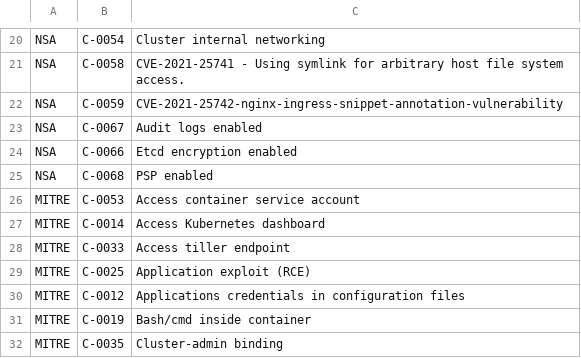
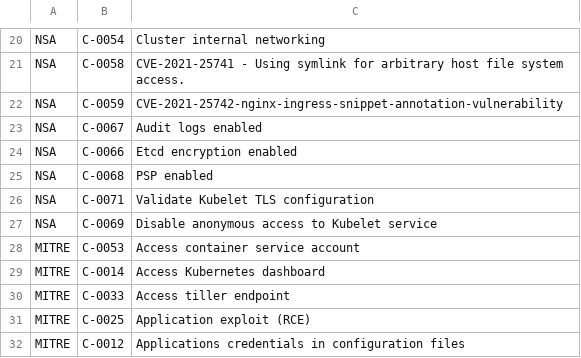
Before and after one commit to kubescape/regolibrary, a CSV file: FWName_CID_CName.csv, drawn as a sheet; only a part is shown, gaps mark what is left out; the shorter side is filled out with more unchanged rows; the diff names each change by its address in the sheet, - before the commit and + after, or states it on an @@ line.

```diff
--- a/FWName_CID_CName.csv
+++ b/FWName_CID_CName.csv
+row 26: NSA | C-0071 | Validate Kubelet TLS configuration
+row 27: NSA | C-0069 | Disable anonymous access to Kubelet service
```
Also changed, not shown: ControlID_RuleName.csv.
